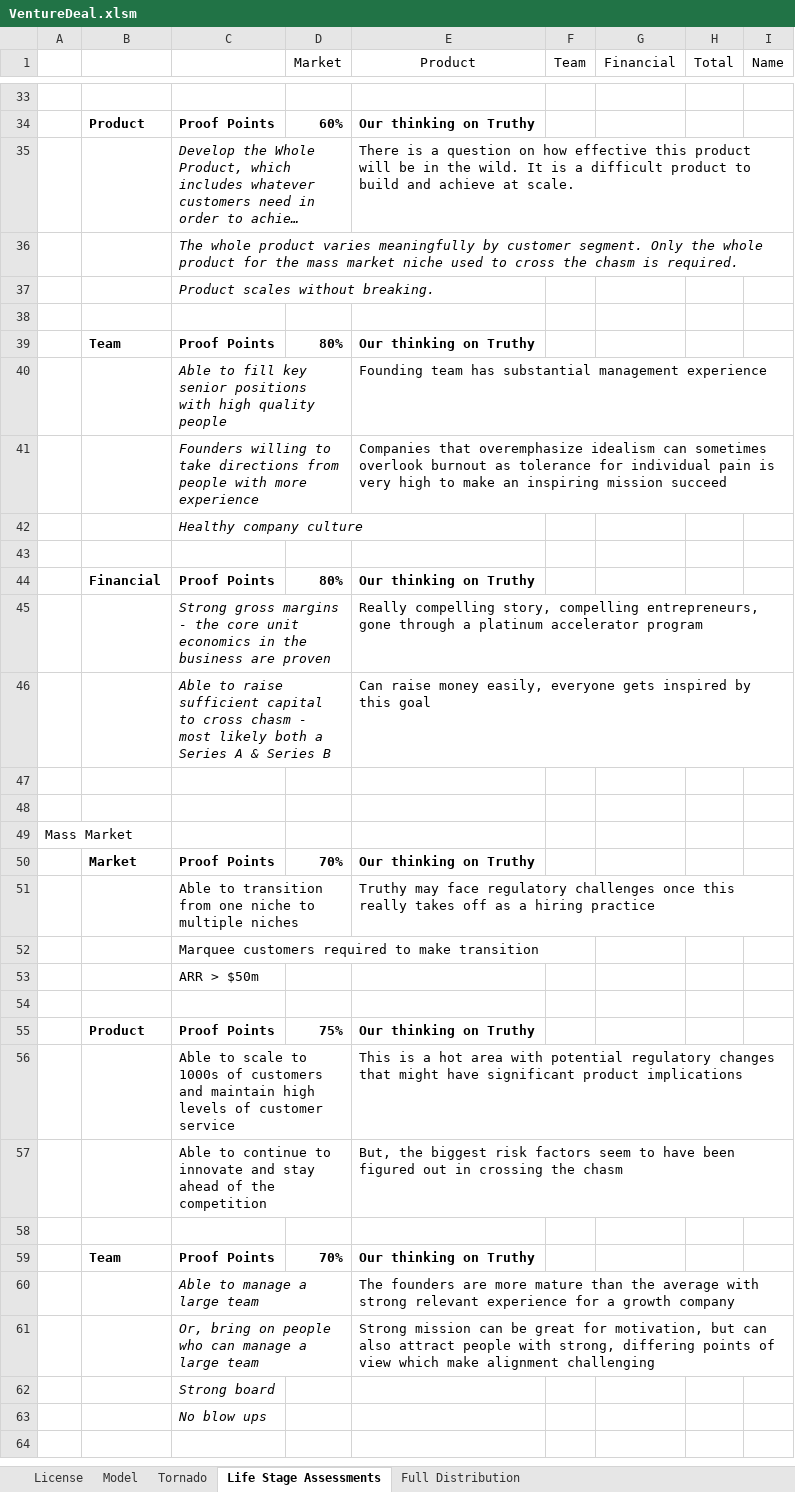
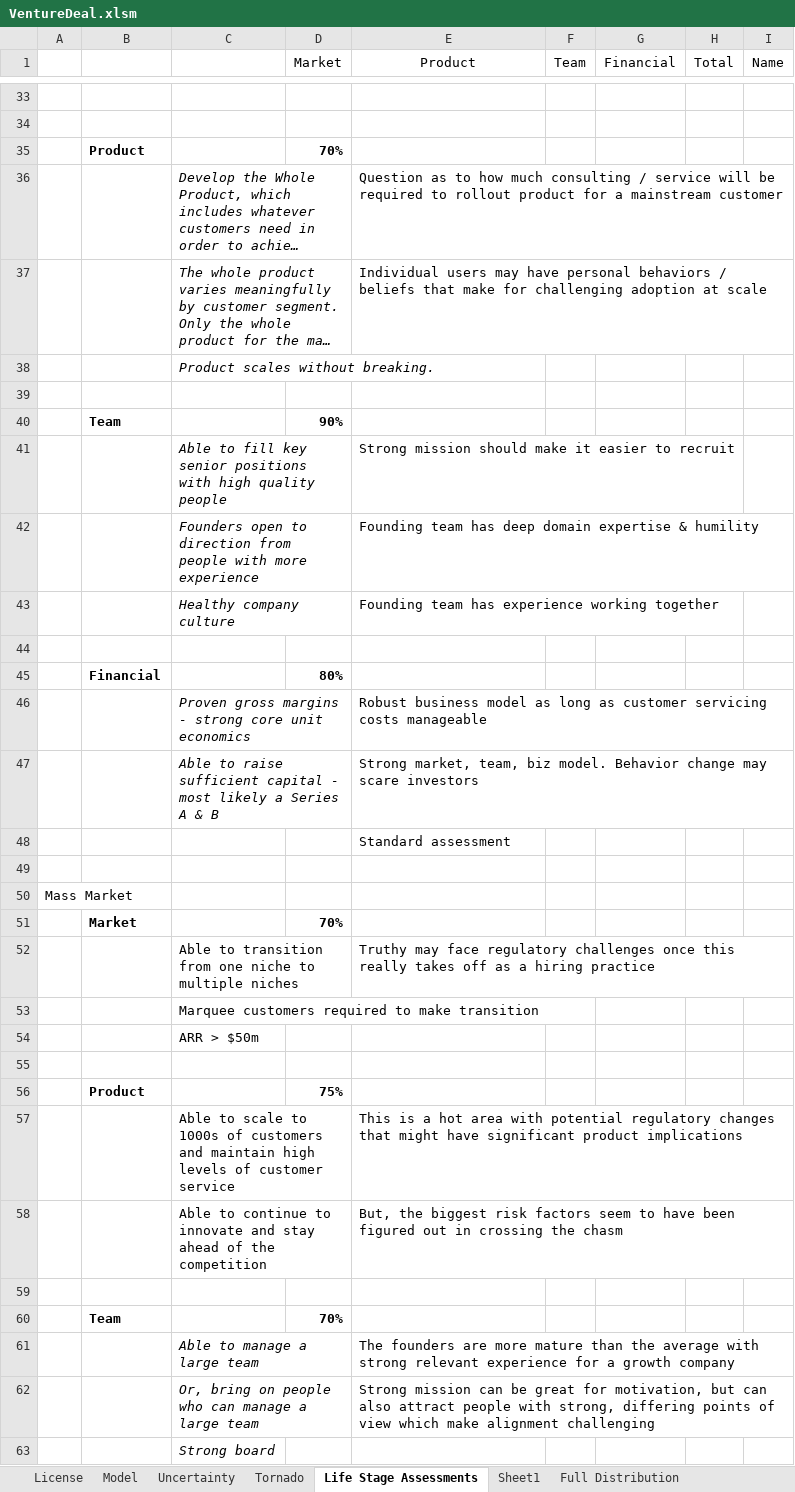
Before and after one commit to ulu-ventures/VCDA, an Excel workbook: spreadsheets/VentureDeal.xlsm, sheet Life Stage Assessments, drawn as a sheet; only a part is shown, gaps mark what is left out; the shorter side is filled out with more unchanged rows; long unchanged cells end in …; values as stored, in another font and other column widths than the file's, no borders; conditional formats not drawn; removed rows and columns are numbered as before the commit, all else as after; the diff covers the shown part only; the diff names each change by its address in the sheet, - before the commit and + after, or states it on an @@ line.

Commit message:
Made changes to move uncertainty analysis results into separate sheet

```diff
--- a/spreadsheets/VentureDeal.xlsm (sheet Life Stage Assessments)
+++ b/spreadsheets/VentureDeal.xlsm (sheet Life Stage Assessments)
+sheet tab: Uncertainty
+sheet tab: Sheet1
-row 34:  | Product | Proof Points | 60% | Our thinking on Truthy
+row 34: (empty)
+row 35:  | Product |  | 70%
-E36 (Product): There is a question on how effective this product will be in the wild. It is a difficult product to build and achieve at scale.
+E36 (Product): Question as to how much consulting / service will be required to rollout product for a mainstream customer
-E37 (Product): (empty)
+E37 (Product): Individual users may have personal behaviors / beliefs that make for challenging adoption at scale
-row 39:  | Team | Proof Points | 80% | Our thinking on Truthy
+row 40:  | Team |  | 90%
-E41 (Product): Founding team has substantial management experience
+E41 (Product): Strong mission should make it easier to recruit
-row 41:  |  | Founders willing to take directions from people with more experience |  | Companies that overemphasize idealism can sometimes overlook burnout as tolerance for individual pain is very high to make an inspiring mission succeed
-row 42:  |  | Healthy company culture
+row 42:  |  | Founders open to direction from people with more experience |  | Founding team has deep domain expertise & humility
+row 43:  |  | Healthy company culture |  | Founding team has experience working together
-C45: Proof Points
+C45: (empty)
-E45 (Product): Our thinking on Truthy
+E45 (Product): (empty)
-row 45:  |  | Strong gross margins - the core unit economics in the business are proven |  | Really compelling story, compelling entrepreneurs, gone through a platinum accelerator program
-row 46:  |  | Able to raise sufficient capital to cross chasm - most likely both a Series A & Series B |  | Can raise money easily, everyone gets inspired by this goal
-row 46: (empty)
+row 46:  |  | Proven gross margins - strong core unit economics |  | Robust business model as long as customer servicing costs manageable
+row 47:  |  | Able to raise sufficient capital - most likely a Series A & B |  | Strong market, team, biz model. Behavior change may scare investors
+row 48:  |  |  |  | Standard assessment
-C51: Proof Points
+C51: (empty)
-E51 (Product): Our thinking on Truthy
+E51 (Product): (empty)
-C56: Proof Points
+C56: (empty)
-E56 (Product): Our thinking on Truthy
+E56 (Product): (empty)
-C60: Proof Points
+C60: (empty)
-E60 (Product): Our thinking on Truthy
+E60 (Product): (empty)
```
Also changed, not shown: 17 added rows, 17 removed rows and 9 edited cells elsewhere in this sheet, sheet Tornado, sheet Full Distribution, sheet Model, formulas that keep their value, charts or pictures.
